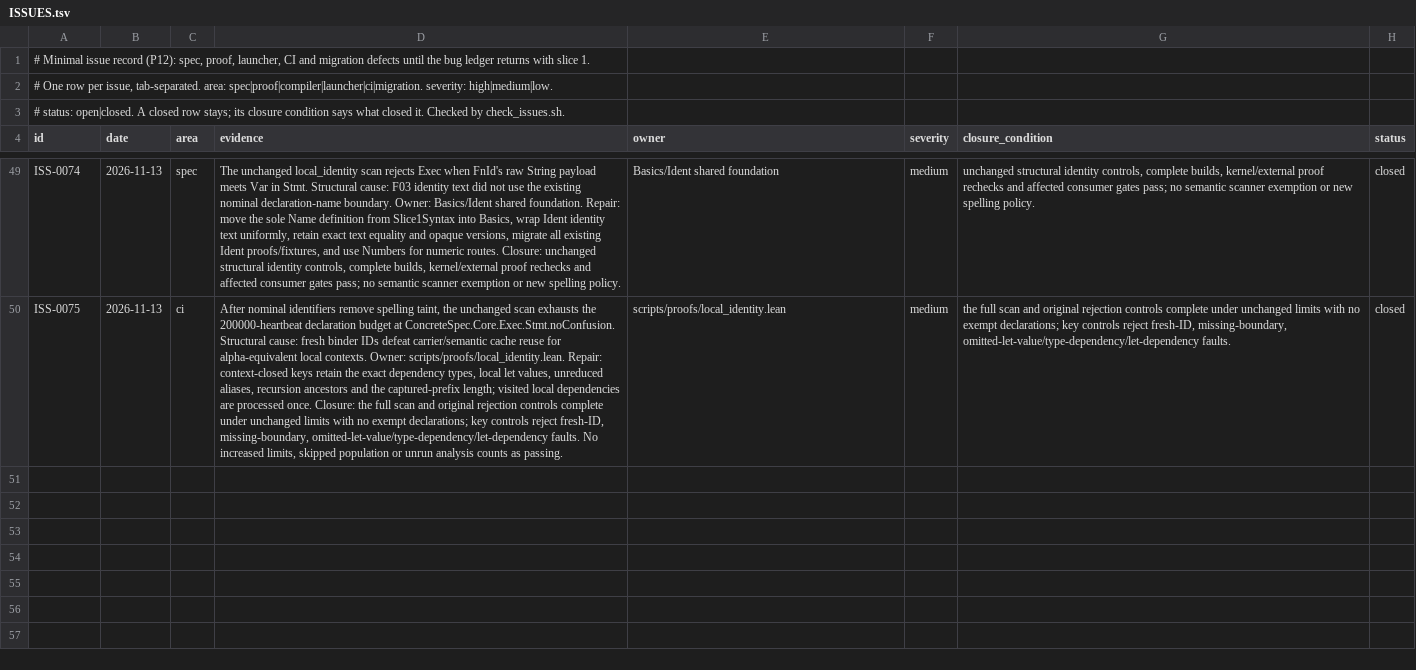
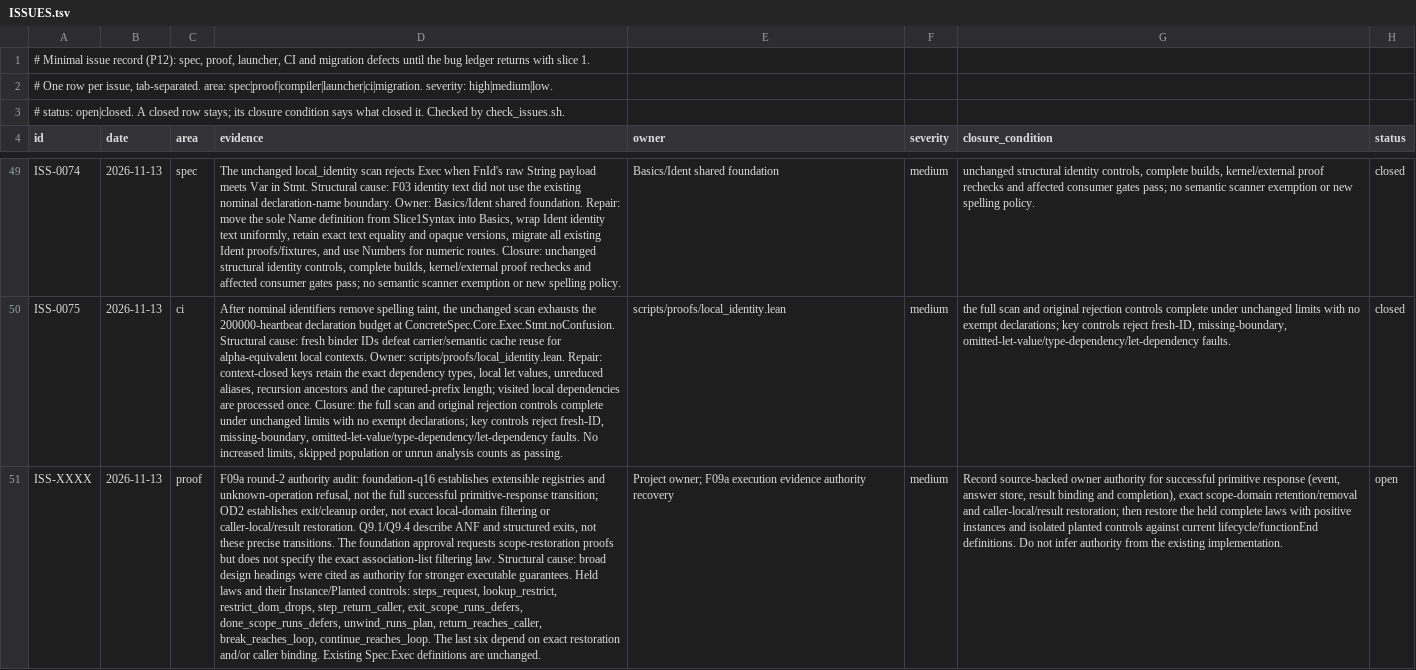
Before and after one commit to lambdaclass/concrete, a TSV file: ISSUES.tsv, drawn as a sheet; only a part is shown, gaps mark what is left out; the diff names each change by its address in the sheet, - before the commit and + after, or states it on an @@ line.

```diff
--- a/ISSUES.tsv
+++ b/ISSUES.tsv
+row 51: ISS-XXXX | 2026-11-13 | proof | F09a round-2 authority audit: foundation-q16 establishes extensible registries and unknown-operation refusal, not the full successful primitive-response transition; OD2 establishes exit/cleanup order, not exact local-domain filtering or caller-local/result restoration. Q9.1/Q9.4 describe ANF and structured exits, not these precise transitions. The foundation approval requests scope-restoration proofs but does not specify the exact association-list filtering law. Structural cause: broad design headings were cited as authority for stronger executable guarantees. Held laws and their Instance/Planted controls: steps_request, lookup_restrict, restrict_dom_drops, step_return_caller, exit_scope_runs_defers, done_scope_runs_defers, unwind_runs_plan, return_reaches_caller, break_reaches_loop, continue_reaches_loop. The last six depend on exact restoration and/or caller binding. Existing Spec.Exec definitions are unchanged. | Project owner; F09a execution evidence authority recovery | medium | Record source-backed owner authority for successful primitive response (event, answer store, result binding and completion), exact scope-domain retention/removal and caller-local/result restoration; then restore the held complete laws with positive instances and isolated planted controls against current lifecycle/functionEnd definitions. Do not infer authority from the existing implementation. | open
```
Also changed, not shown: 4 other files.
